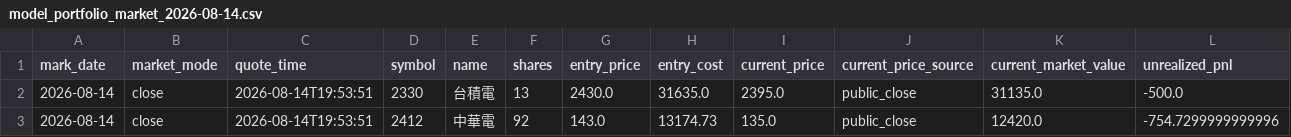
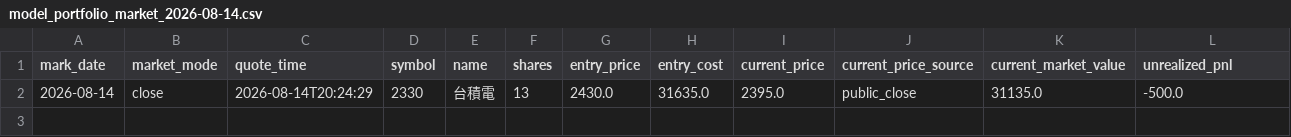
Before and after one commit to TonyTCFu/futienchun.com, a CSV file: data/model_portfolio_market_2026-08-14.csv, drawn as a sheet; only a part is shown; rows hold the shown columns only; the diff names each change by its address in the sheet, - before the commit and + after, or states it on an @@ line.

Commit message:
feat: sync data and dashboard updates on 2026-08-14 20:24:40

```diff
--- a/data/model_portfolio_market_2026-08-14.csv
+++ b/data/model_portfolio_market_2026-08-14.csv
-C2 (quote_time): 2026-08-14T19:53:51
+C2 (quote_time): 2026-08-14T20:24:29
-row 3: 2026-08-14 | close | 2026-08-14T19:53:51 | 2412 | 中華電 | 92 | 143.0 | 13174.73 | 135.0 | public_close | 12420.0 | -754.7299999999996
```
Also changed, not shown: data/model_portfolio_2026-03-23.csv, data/model_portfolio_latest.csv, 2 other files.
